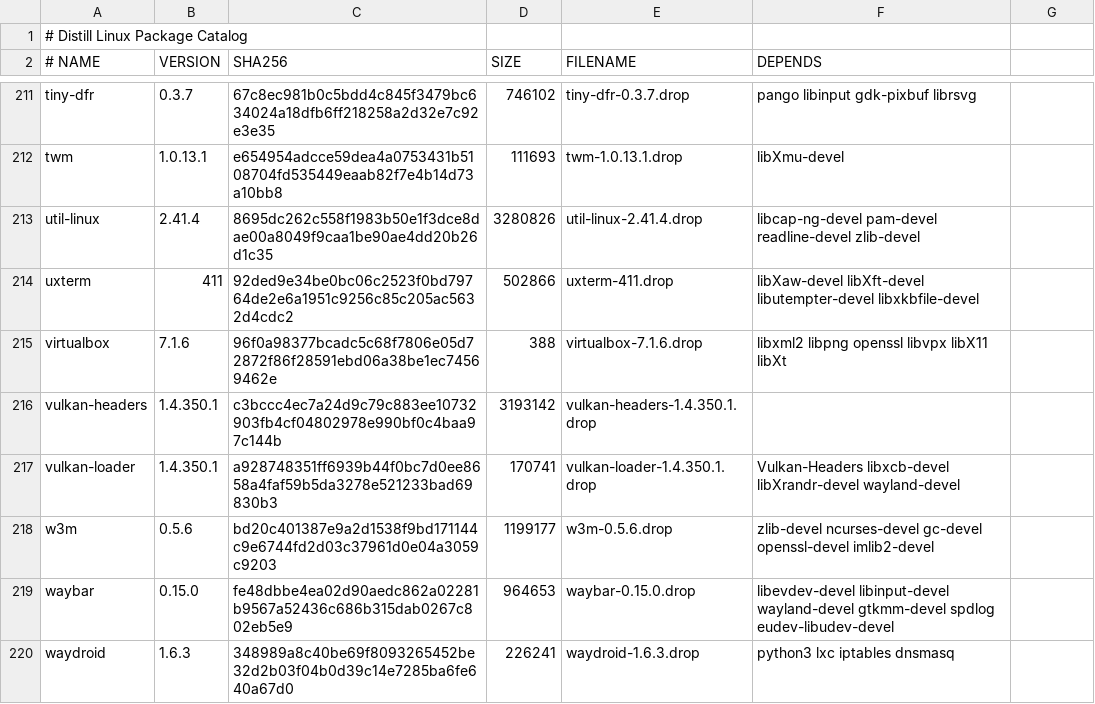
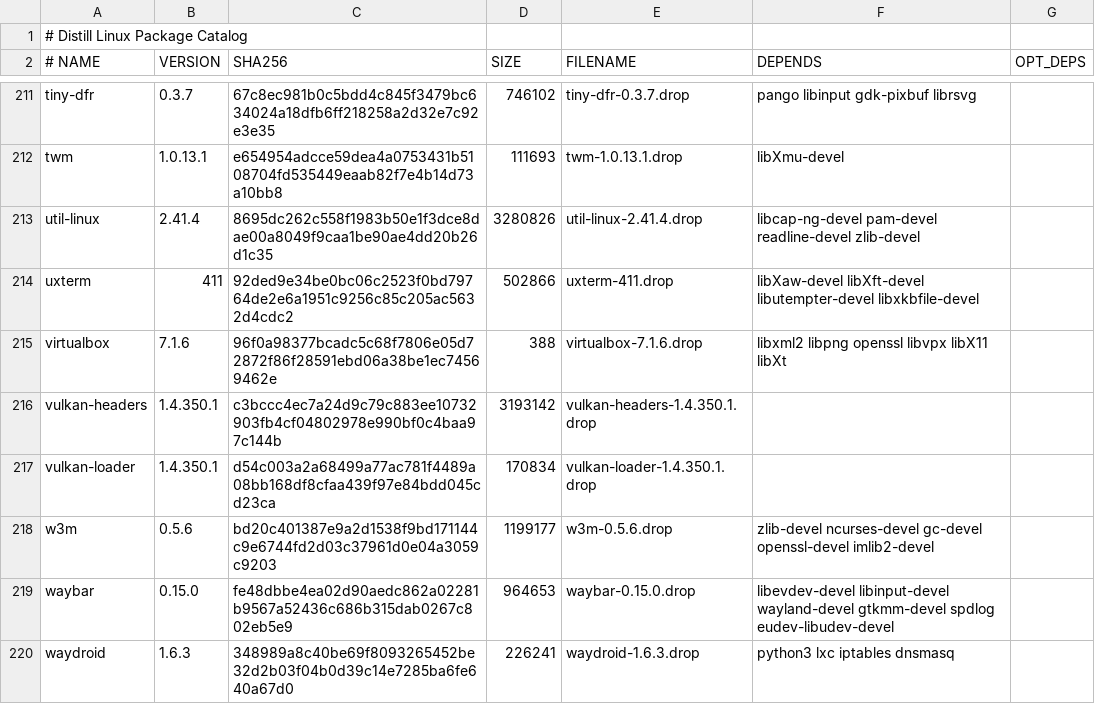
Before and after one commit to distill-linux/distill-linux.github.io, a TSV file: static/ports/index.tsv, drawn as a sheet; only a part is shown, gaps mark what is left out; the diff covers the shown part only.

Commit message:
ports: update drop with OPT_DEPS & up-to-date checks, clean fastfetch/wayland/vulkan/dbus

```diff
--- a/static/ports/index.tsv
+++ b/static/ports/index.tsv
@@ -1,2 +1,2 @@
 # Distill Linux Package Catalog
-# NAME	VERSION	SHA256	SIZE	FILENAME	DEPENDS
+# NAME	VERSION	SHA256	SIZE	FILENAME	DEPENDS	OPT_DEPS
@@ -217 +217 @@ vulkan-headers	1.4.350.1	c3bccc4ec7a24d9c79c883ee10732903fb4cf04802978e990bf0c4b
-vulkan-loader	1.4.350.1	a928748351ff6939b44f0bc7d0ee8658a4faf59b5da3278e521233bad69830b3	170741	vulkan-loader-1.4.350.1.drop	Vulkan-Headers libxcb-devel libXrandr-devel wayland-devel
+vulkan-loader	1.4.350.1	d54c003a2a68499a77ac781f4489a08bb168df8cfaa439f97e84bdd045cd23ca	170834	vulkan-loader-1.4.350.1.drop		
```
Also changed, not shown: 21 edited cells elsewhere in this file, 8 other files.
